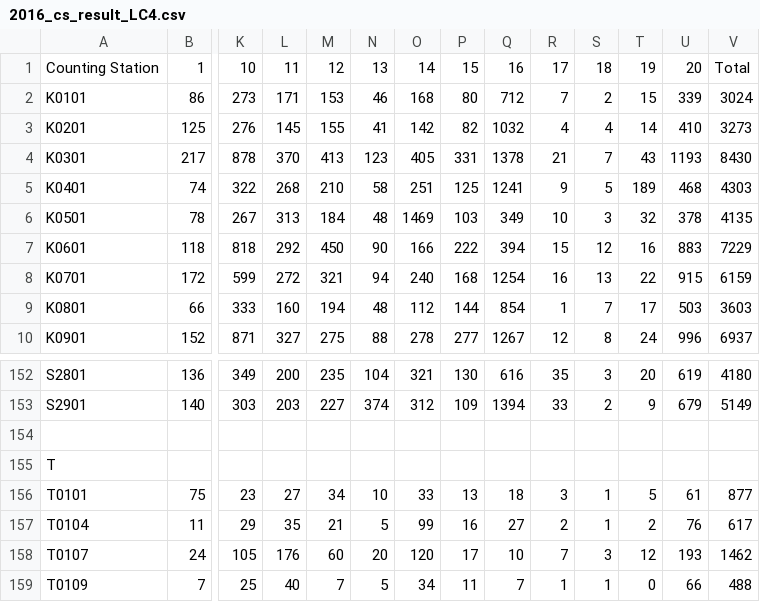
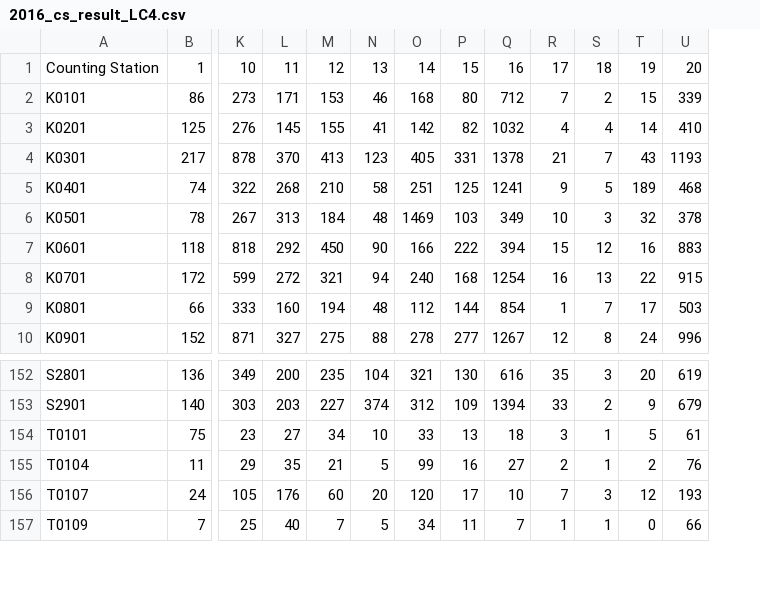
Before and after one commit to socathie/Data-Science, a CSV file: HK-election-2016/raw-data/2016_cs_result_LC4.csv, drawn as a sheet; only a part is shown, gaps mark what is left out; rows hold the shown columns only; the diff names each change by its address in the sheet, - before the commit and + after, or states it on an @@ line.

```diff
--- a/HK-election-2016/raw-data/2016_cs_result_LC4.csv
+++ b/HK-election-2016/raw-data/2016_cs_result_LC4.csv
-column V, rows 1-10: Total | 3024 | 3273 | 8430 | 4303 | 4135 | 7229 | 6159 | 3603 | 6937; rows 152-153: 4180 | 5149; rows 156-159: 877 | 617 | 1462 | 488
-row 154: (empty)
-row 155: T
```
Also changed, not shown: HK-election-2016/raw-data/2016_cs_result_LC1.csv, HK-election-2016/raw-data/2016_cs_result_LC2.csv, 2 other files.
